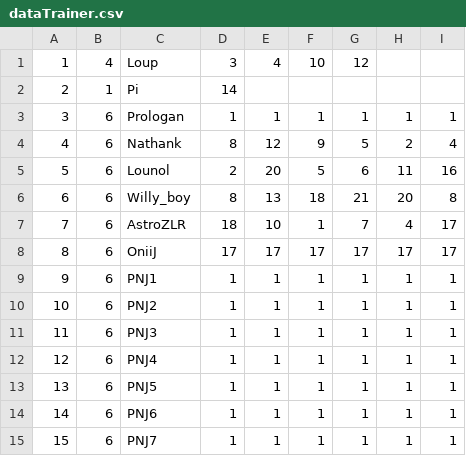
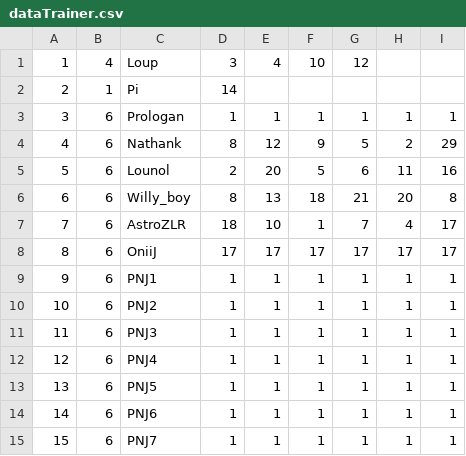
Before and after one commit to Lounol72/ICPocket, a CSV file: data/dataTrainer.csv, drawn as a sheet.

```diff
--- a/data/dataTrainer.csv
+++ b/data/dataTrainer.csv
@@ -3,3 +3,3 @@
 3,6,Prologan,1,1,1,1,1,1
-4,6,Nathank,8,12,9,5,2,4
+4,6,Nathank,8,12,9,5,2,29
 5,6,Lounol,2,20,5,6,11,16
```
Also changed, not shown: data/dataPoke.csv, 1 other file.
